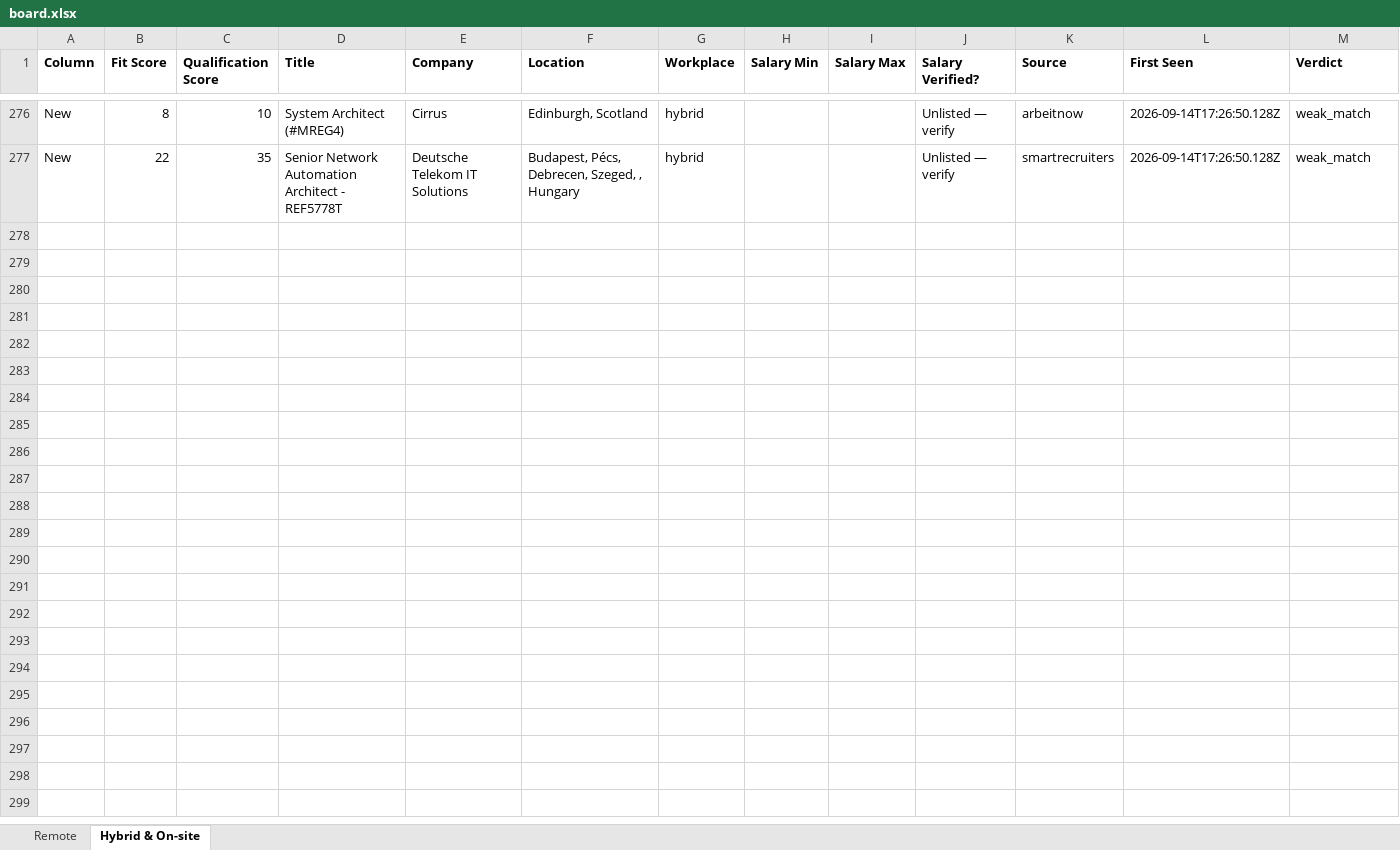
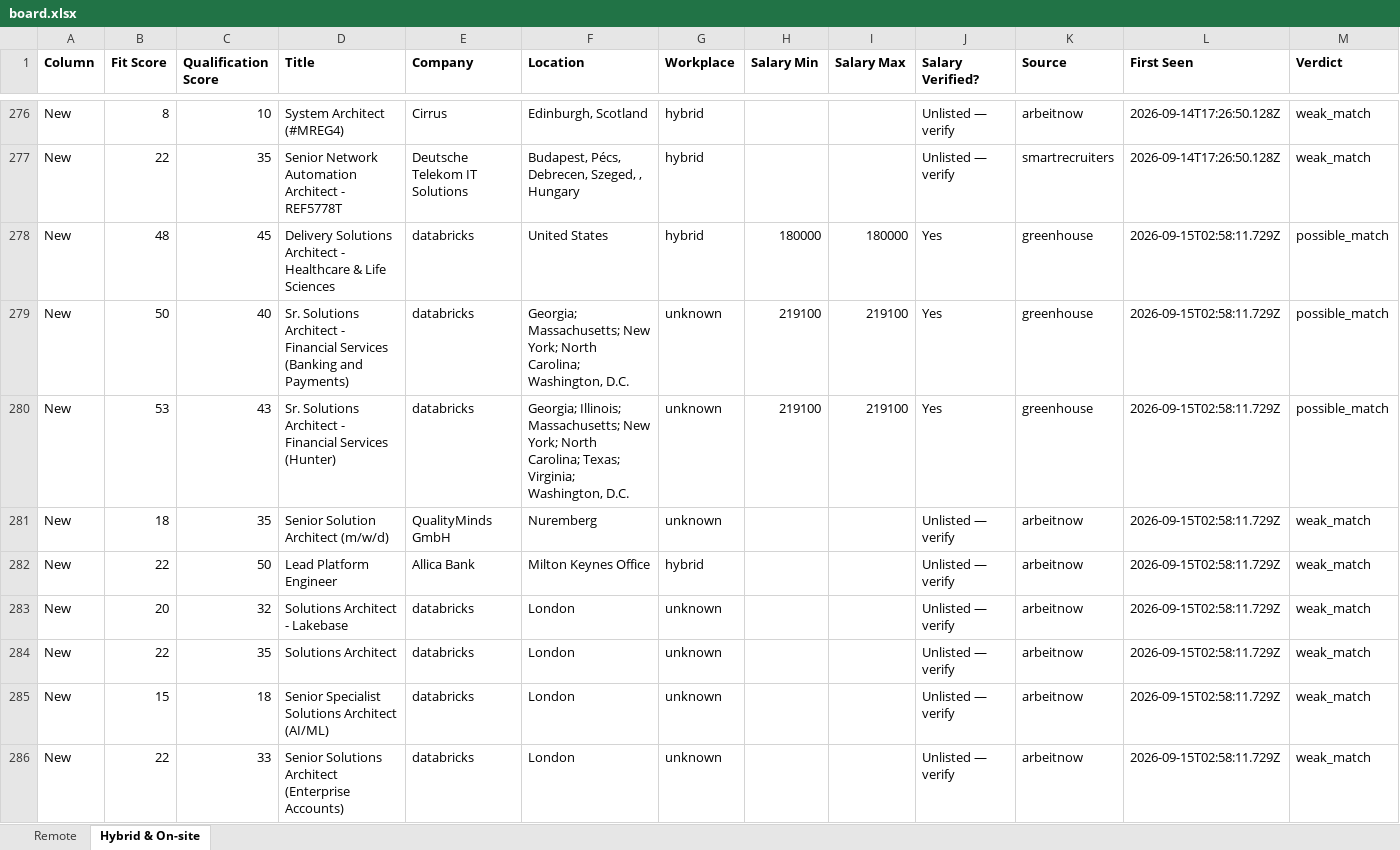
Before and after one commit to naijadamus/goodfela.com, an Excel workbook: hunt/board.xlsx, sheet Hybrid & On-site, drawn as a sheet; only a part is shown, gaps mark what is left out; values as stored, in another font and other column widths than the file's, no borders; rows hold the shown columns only; the diff covers the shown part only; the diff names each change by its address in the sheet, - before the commit and + after, or states it on an @@ line.

```diff
--- a/hunt/board.xlsx (sheet Hybrid & On-site)
+++ b/hunt/board.xlsx (sheet Hybrid & On-site)
+row 278: New | 48 | 45 | Delivery Solutions Architect - Healthcare & Life Sciences | databricks | United States | hybrid | 180000 | 180000 | Yes | greenhouse | 2026-09-15T02:58:11.729Z | possible_match
+row 279: New | 50 | 40 | Sr. Solutions Architect - Financial Services (Banking and Payments) | databricks | Georgia; Massachusetts; New York; North Carolina; Washington, D.C. | unknown | 219100 | 219100 | Yes | greenhouse | 2026-09-15T02:58:11.729Z | possible_match
+row 280: New | 53 | 43 | Sr. Solutions Architect - Financial Services (Hunter) | databricks | Georgia; Illinois; Massachusetts; New York; North Carolina; Texas; Virginia; Washington, D.C. | unknown | 219100 | 219100 | Yes | greenhouse | 2026-09-15T02:58:11.729Z | possible_match
+row 281: New | 18 | 35 | Senior Solution Architect (m/w/d) | QualityMinds GmbH | Nuremberg | unknown |  |  | Unlisted — verify | arbeitnow | 2026-09-15T02:58:11.729Z | weak_match
+row 282: New | 22 | 50 | Lead Platform Engineer | Allica Bank | Milton Keynes Office | hybrid |  |  | Unlisted — verify | arbeitnow | 2026-09-15T02:58:11.729Z | weak_match
+row 283: New | 20 | 32 | Solutions Architect - Lakebase | databricks | London | unknown |  |  | Unlisted — verify | arbeitnow | 2026-09-15T02:58:11.729Z | weak_match
+row 284: New | 22 | 35 | Solutions Architect | databricks | London | unknown |  |  | Unlisted — verify | arbeitnow | 2026-09-15T02:58:11.729Z | weak_match
+row 285: New | 15 | 18 | Senior Specialist Solutions Architect (AI/ML) | databricks | London | unknown |  |  | Unlisted — verify | arbeitnow | 2026-09-15T02:58:11.729Z | weak_match
+row 286: New | 22 | 33 | Senior Solutions Architect (Enterprise Accounts) | databricks | London | unknown |  |  | Unlisted — verify | arbeitnow | 2026-09-15T02:58:11.729Z | weak_match
```
Also changed, not shown: 8 added rows elsewhere in this sheet, sheet Remote, 1 other file.
